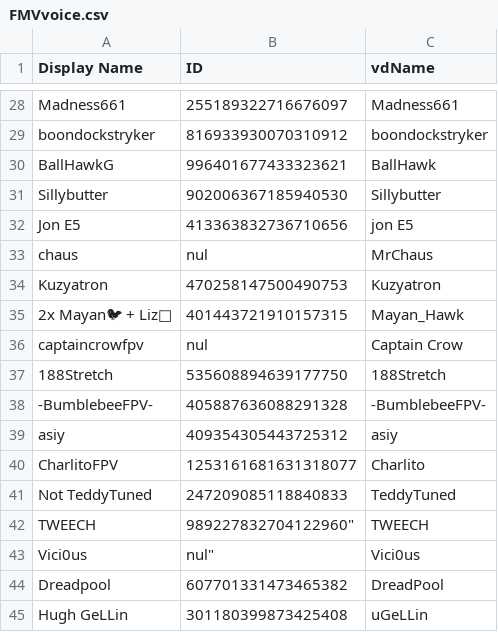
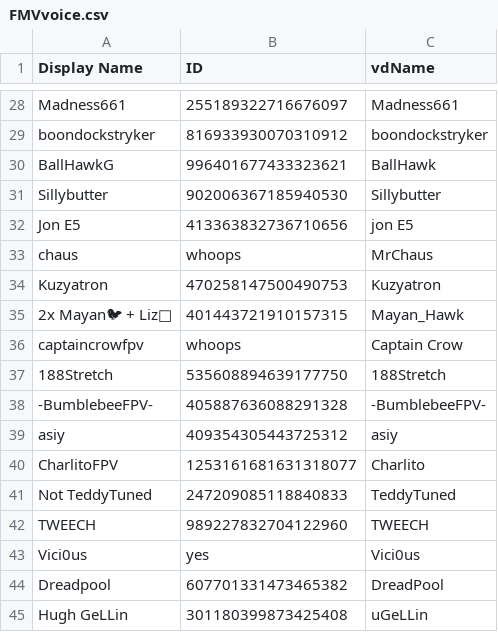
Before and after one commit to k1tig/velocidrone_RaceNite, a CSV file: base/FMVvoice.csv, drawn as a sheet; only a part is shown, gaps mark what is left out; the diff names each change by its address in the sheet, - before the commit and + after, or states it on an @@ line.

```diff
--- a/base/FMVvoice.csv
+++ b/base/FMVvoice.csv
-B33 (ID): nul
+B33 (ID): whoops
-B36 (ID): nul
+B36 (ID): whoops
-B42 (ID): 989227832704122960"
+B42 (ID): 989227832704122960
-B43 (ID): nul"
+B43 (ID): yes
```
Also changed, not shown: 1 other file.
